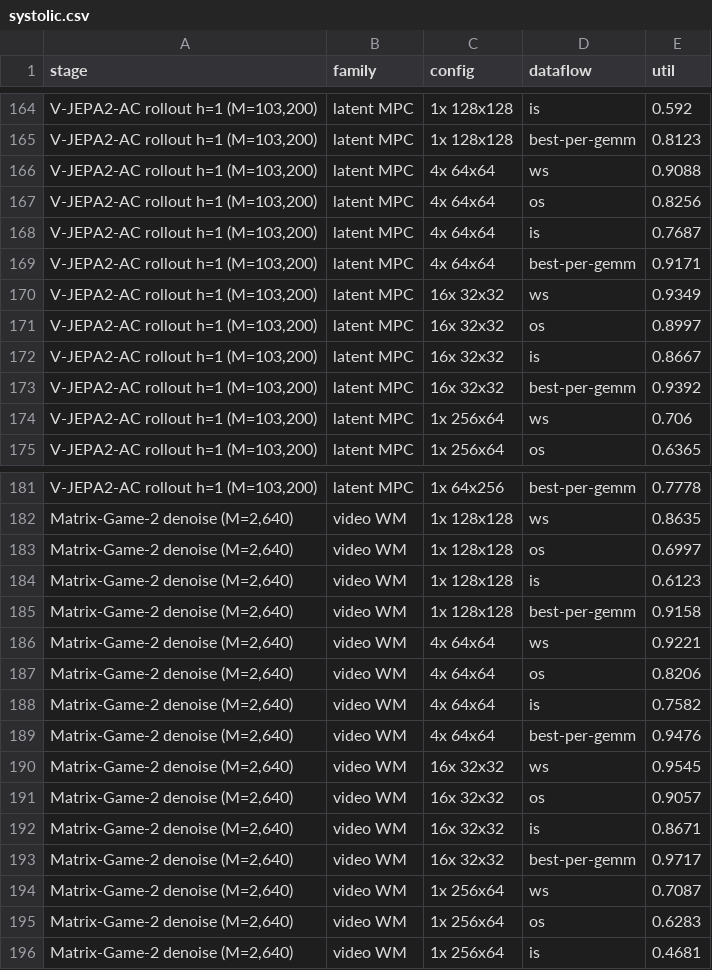
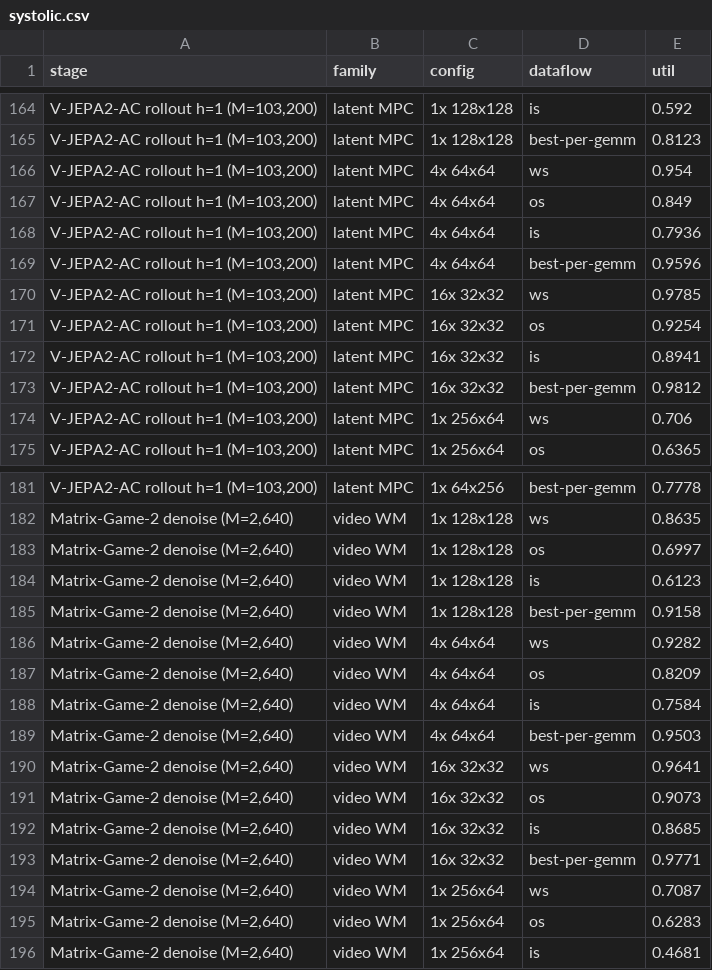
Before and after one commit to MaSuo1032/world-model-asic-reasearch, a CSV file: CLAUDE/results/systolic.csv, drawn as a sheet; only a part is shown, gaps mark what is left out; the diff covers the shown part only; the diff names each change by its address in the sheet, - before the commit and + after, or states it on an @@ line.

```diff
--- a/CLAUDE/results/systolic.csv
+++ b/CLAUDE/results/systolic.csv
-E166 (util): 0.9088
+E166 (util): 0.954
-E167 (util): 0.8256
+E167 (util): 0.849
-E168 (util): 0.7687
+E168 (util): 0.7936
-E169 (util): 0.9171
+E169 (util): 0.9596
-E170 (util): 0.9349
+E170 (util): 0.9785
-E171 (util): 0.8997
+E171 (util): 0.9254
-E172 (util): 0.8667
+E172 (util): 0.8941
-E173 (util): 0.9392
+E173 (util): 0.9812
-E186 (util): 0.9221
+E186 (util): 0.9282
-E187 (util): 0.8206
+E187 (util): 0.8209
-E188 (util): 0.7582
+E188 (util): 0.7584
-E189 (util): 0.9476
+E189 (util): 0.9503
-E190 (util): 0.9545
+E190 (util): 0.9641
-E191 (util): 0.9057
+E191 (util): 0.9073
-E192 (util): 0.8671
+E192 (util): 0.8685
-E193 (util): 0.9717
+E193 (util): 0.9771
```
Also changed, not shown: 44 edited cells elsewhere in this file, 18 other files.
